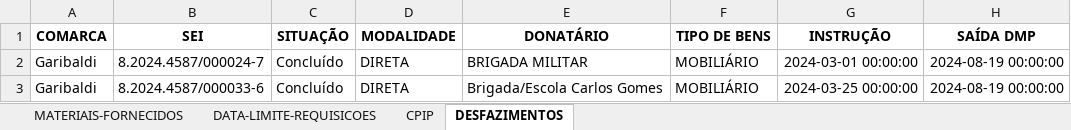
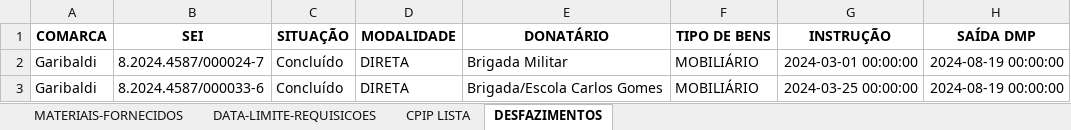
Before and after one commit to dmp-sepat/comarcas, an Excel workbook: GARIBALDI.xlsx, sheet DESFAZIMENTOS, drawn as a sheet; only a part is shown; values as stored, in another font and other column widths than the file's, no borders; the diff names each change by its address in the sheet, - before the commit and + after, or states it on an @@ line.

```diff
--- a/GARIBALDI.xlsx (sheet DESFAZIMENTOS)
+++ b/GARIBALDI.xlsx (sheet DESFAZIMENTOS)
-sheet tab: CPIP
+sheet tab: CPIP LISTA
-E2 (DONATÁRIO): BRIGADA MILITAR
+E2 (DONATÁRIO): Brigada Militar
```
Also changed, not shown: sheet CPIP LISTA.
